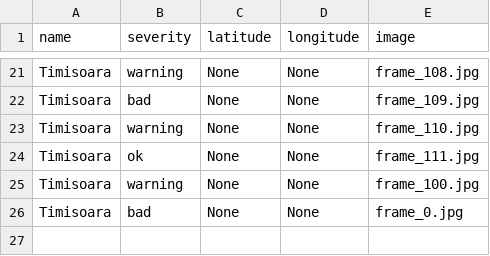
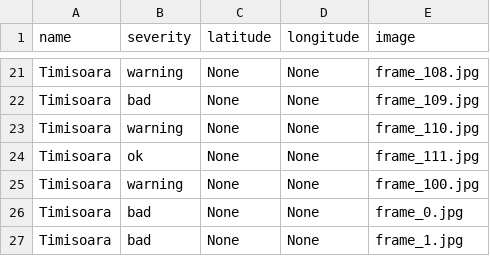
Before and after one commit to MariaBunas/CyberPeak, a CSV file: Dataset/locations.csv, drawn as a sheet; only a part is shown, gaps mark what is left out.

Commit message:
FileUpdated

```diff
--- a/Dataset/locations.csv
+++ b/Dataset/locations.csv
@@ -26 +26,2 @@ Timisoara,warning,None,None,frame_100.jpg
 Timisoara,bad,None,None,frame_0.jpg
+Timisoara,bad,None,None,frame_1.jpg
```
